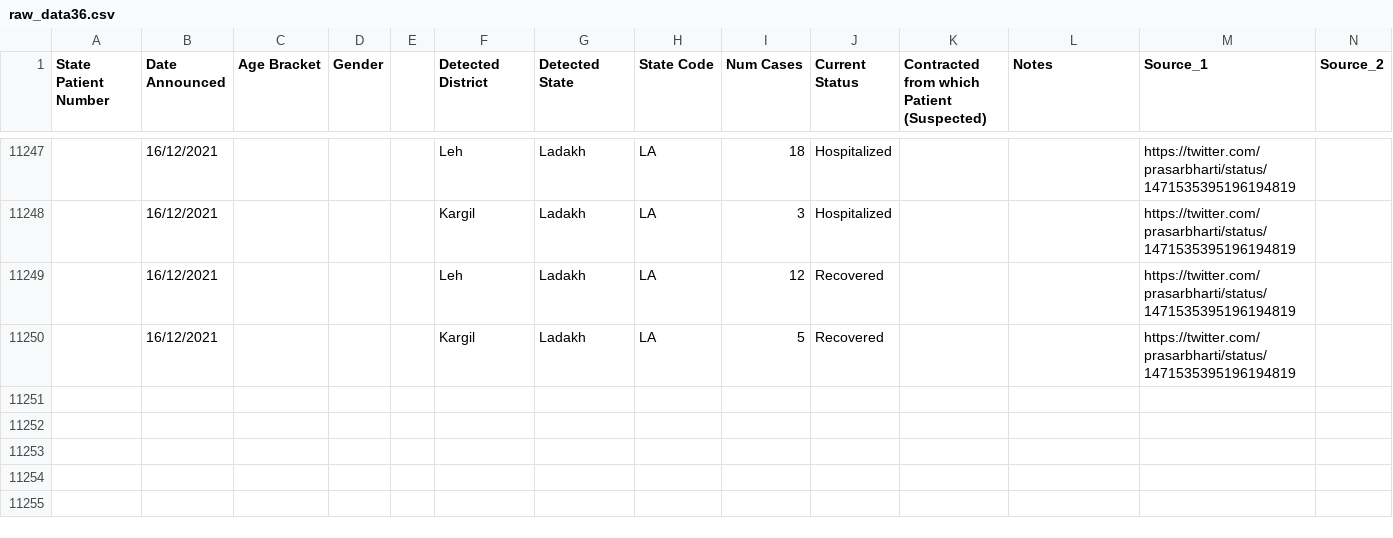
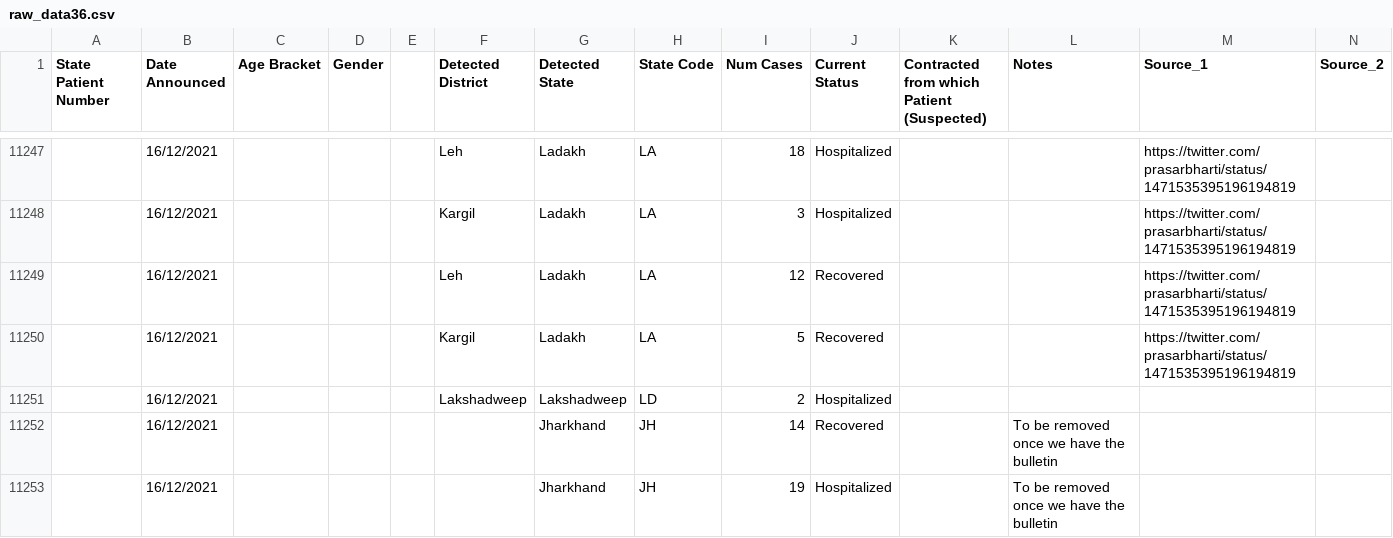
Before and after one commit to keshavashiya/covid19bharat_data, a CSV file: csv/latest/raw_data36.csv, drawn as a sheet; only a part is shown, gaps mark what is left out; rows hold the shown columns only; the diff names each change by its address in the sheet, - before the commit and + after, or states it on an @@ line.

Commit message:
data updated on - Fri Dec 17 12:24:39 IST 2021

```diff
--- a/csv/latest/raw_data36.csv
+++ b/csv/latest/raw_data36.csv
+row 11251:  | 16/12/2021 |  |  |  | Lakshadweep | Lakshadweep | LD | 2 | Hospitalized
+row 11252:  | 16/12/2021 |  |  |  |  | Jharkhand | JH | 14 | Recovered |  | To be removed once we have the bulletin
+row 11253:  | 16/12/2021 |  |  |  |  | Jharkhand | JH | 19 | Hospitalized |  | To be removed once we have the bulletin
```
Also changed, not shown: csv/latest/district_wise.csv, csv/latest/state_wise.csv, 18 other files.
